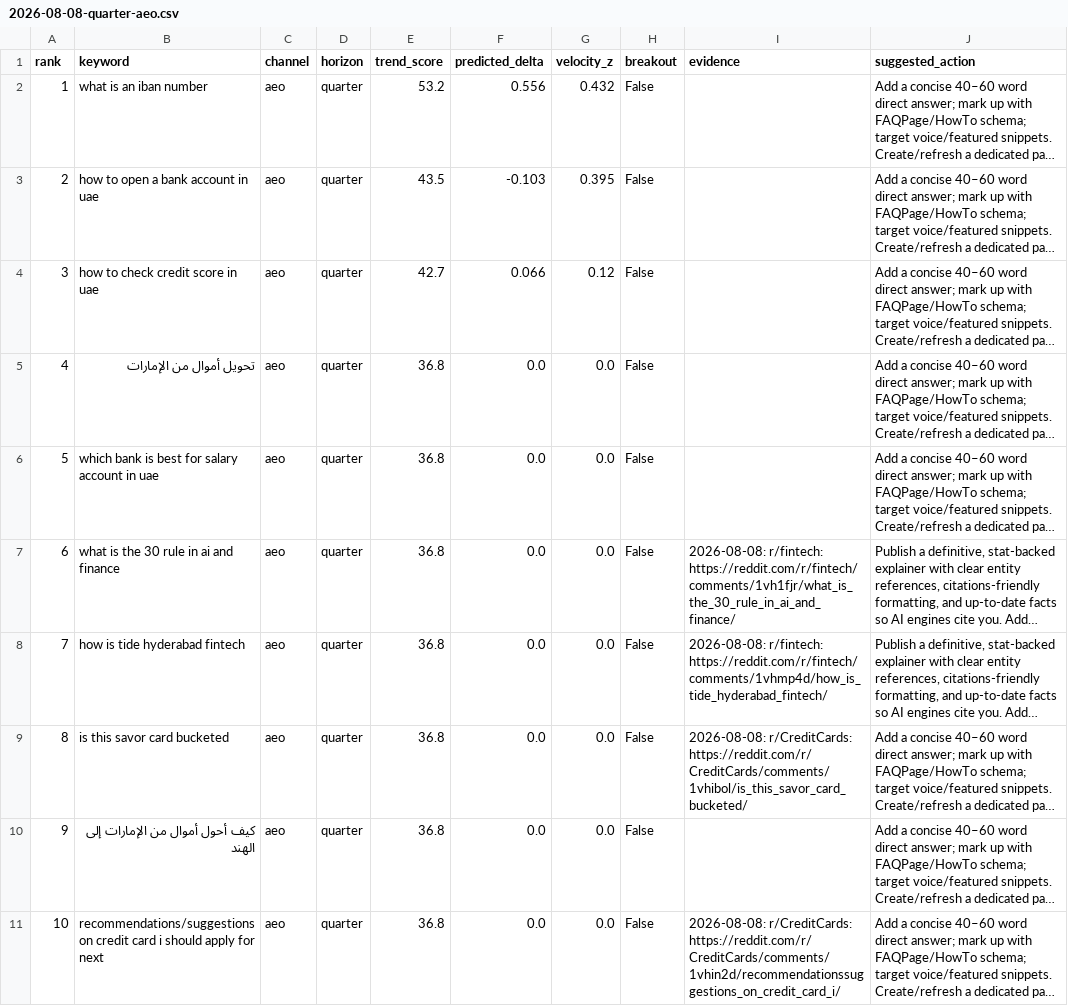
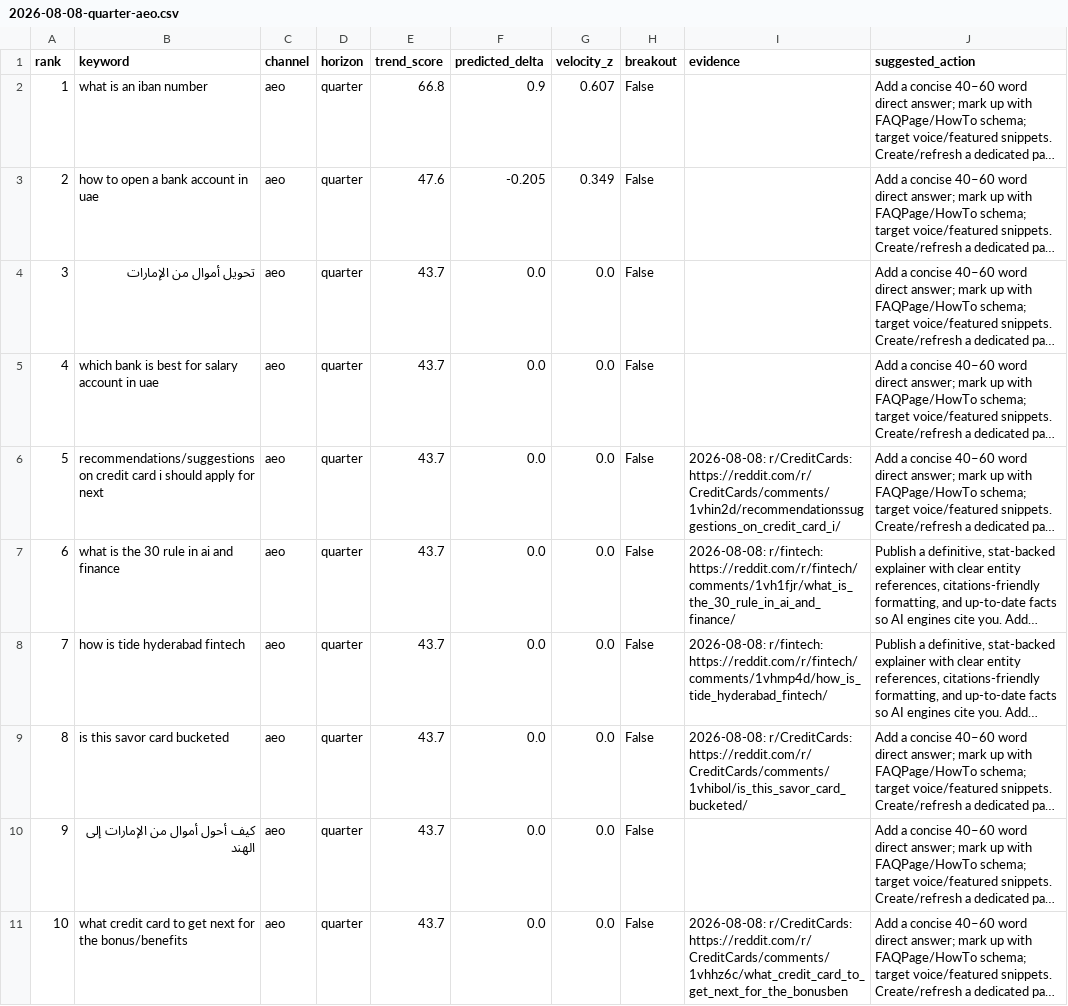
Before and after one commit to raghavhvr/seo-intel, a CSV file: reports/2026-08-08-quarter-aeo.csv, drawn as a sheet; only a part is shown; long unchanged cells end in …; the diff covers the shown part only; the diff names each change by its address in the sheet, - before the commit and + after, or states it on an @@ line.

```diff
--- a/reports/2026-08-08-quarter-aeo.csv
+++ b/reports/2026-08-08-quarter-aeo.csv
-E2 (trend_score): 53.2
+E2 (trend_score): 66.8
-F2 (predicted_delta): 0.556
+F2 (predicted_delta): 0.9
-G2 (velocity_z): 0.432
+G2 (velocity_z): 0.607
-E3 (trend_score): 43.5
+E3 (trend_score): 47.6
-F3 (predicted_delta): -0.103
+F3 (predicted_delta): -0.205
-G3 (velocity_z): 0.395
+G3 (velocity_z): 0.349
-B4 (keyword): how to check credit score in uae
+B4 (keyword): تحويل أموال من الإمارات
-E4 (trend_score): 42.7
+E4 (trend_score): 43.7
-F4 (predicted_delta): 0.066
+F4 (predicted_delta): 0.0
-G4 (velocity_z): 0.12
+G4 (velocity_z): 0.0
-B5 (keyword): تحويل أموال من الإمارات
+B5 (keyword): which bank is best for salary account in uae
-E5:E11 (trend_score): 36.8
+E5:E11 (trend_score): 43.7
-B6 (keyword): which bank is best for salary account in uae
+B6 (keyword): recommendations/suggestions on credit card i should apply for next
-I6 (evidence): (empty)
+I6 (evidence): 2026-08-08: r/CreditCards: https://reddit.com/r/CreditCards/comments/1vhin2d/recommendationssuggestions_on_credit_card_i/
-B11 (keyword): recommendations/suggestions on credit card i should apply for next
+B11 (keyword): what credit card to get next for the bonus/benefits
-I11 (evidence): 2026-08-08: r/CreditCards: https://reddit.com/r/CreditCards/comments/1vhin2d/recommendationssuggestions_on_credit_card_i/
+I11 (evidence): 2026-08-08: r/CreditCards: https://reddit.com/r/CreditCards/comments/1vhhz6c/what_credit_card_to_get_next_for_the_bonusben
```
Also changed, not shown: 12 edited cells elsewhere in this file, reports/2026-08-08-month-geo.csv, reports/2026-08-08-quarter-geo.csv, 13 other files.
